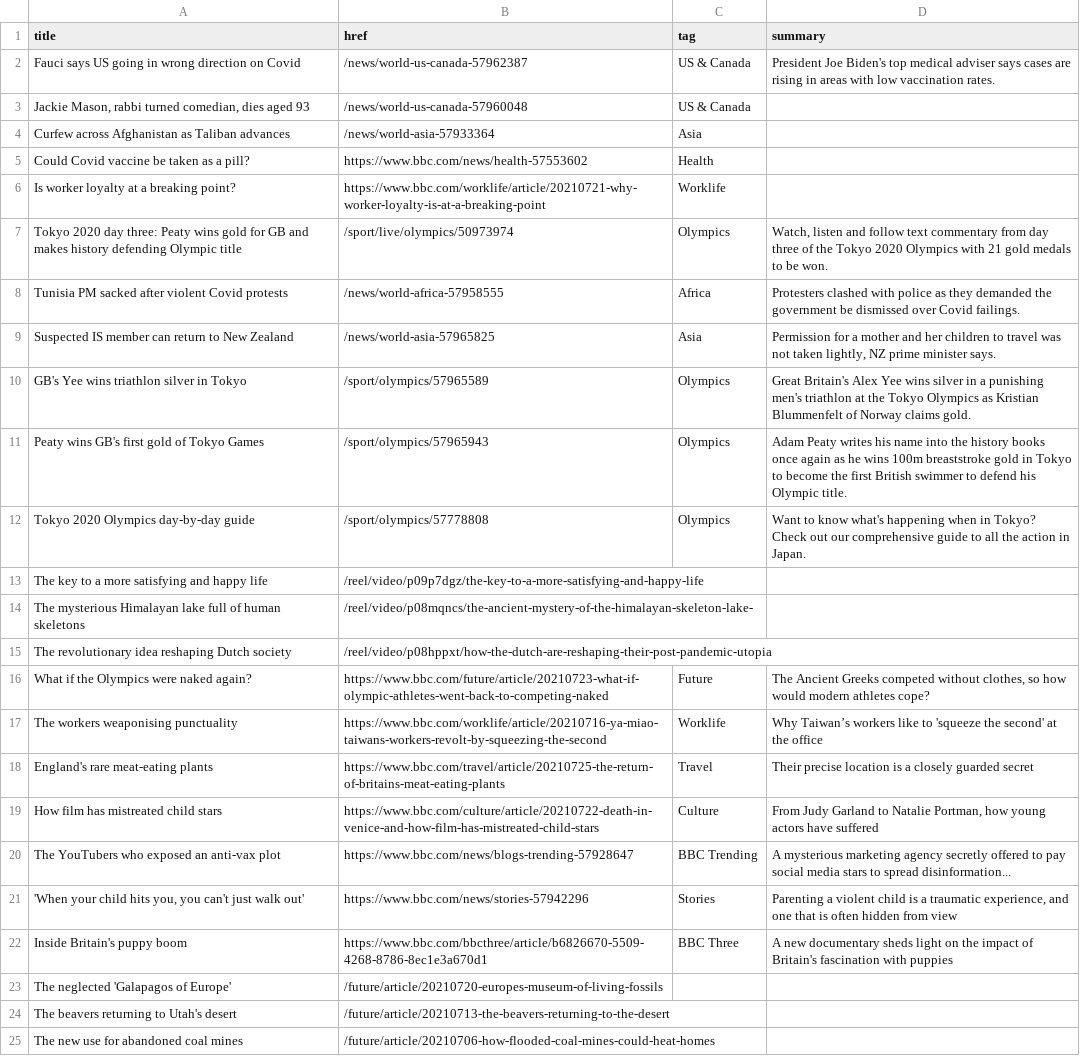
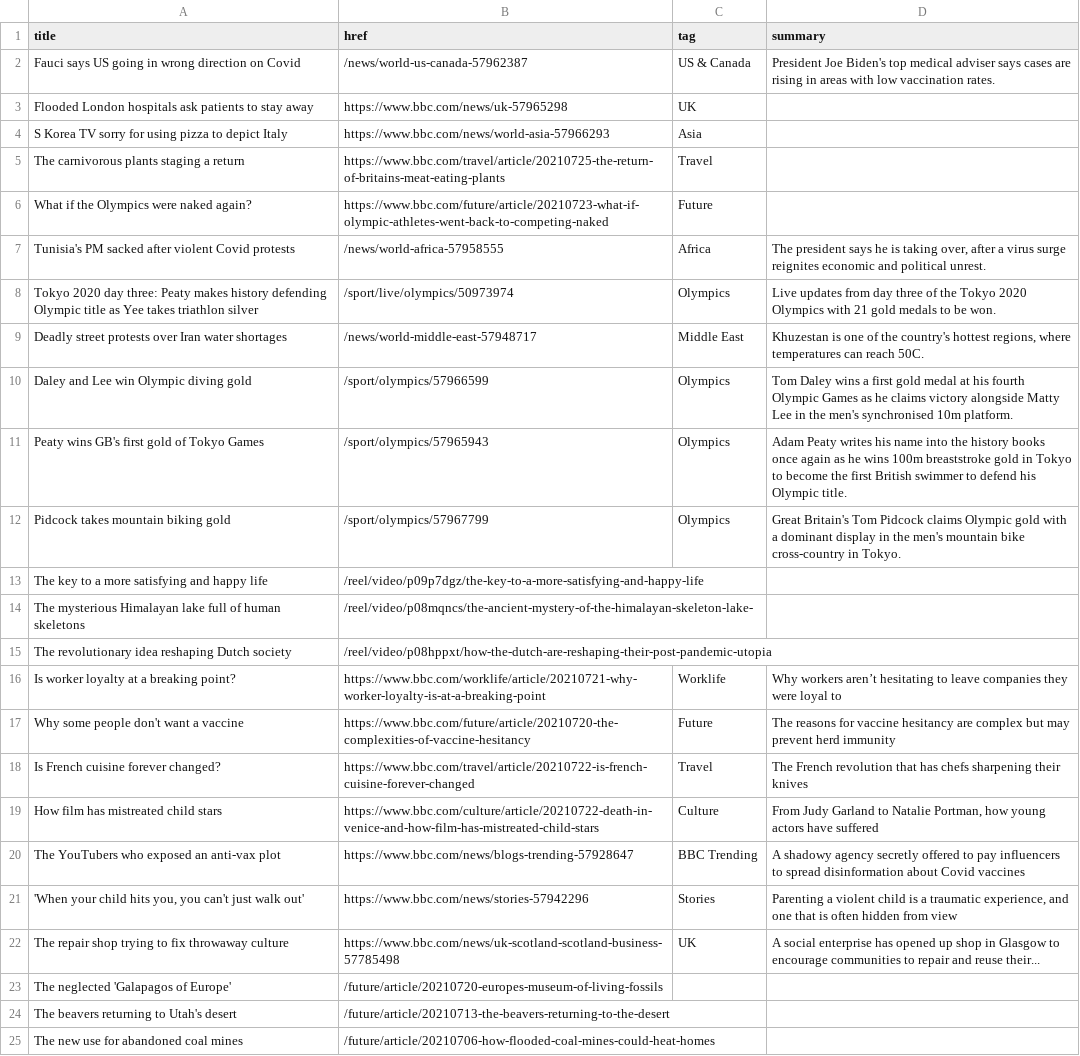
Before and after one commit to jsoma/autoscraper-changes, a CSV file: bbc-headlines.csv, drawn as a sheet; only a part is shown; removed rows and columns are numbered as before the commit, all else as after; the diff covers the shown part only; the diff names each change by its address in the sheet, - before the commit and + after, or states it on an @@ line.

```diff
--- a/bbc-headlines.csv
+++ b/bbc-headlines.csv
-row 3: Jackie Mason, rabbi turned comedian, dies aged 93 | /news/world-us-canada-57960048 | US & Canada
+row 3: Flooded London hospitals ask patients to stay away | https://www.bbc.com/news/uk-57965298 | UK
-A4 (title): Curfew across Afghanistan as Taliban advances
+A4 (title): S Korea TV sorry for using pizza to depict Italy
-B4 (href): /news/world-asia-57933364
+B4 (href): https://www.bbc.com/news/world-asia-57966293
-row 5: Could Covid vaccine be taken as a pill? | https://www.bbc.com/news/health-57553602 | Health
-row 6: Is worker loyalty at a breaking point? | https://www.bbc.com/worklife/article/20210721-why-worker-loyalty-is-at-a-breaking-point | Worklife
-row 7: Tokyo 2020 day three: Peaty wins gold for GB and makes history defending Olympic title | /sport/live/olympics/50973974 | Olympics | Watch, listen and follow text commentary from day three of the Tokyo 2020 Olympics with 21 gold medals to be won.
+row 5: The carnivorous plants staging a return | https://www.bbc.com/travel/article/20210725-the-return-of-britains-meat-eating-plants | Travel
+row 6: What if the Olympics were naked again? | https://www.bbc.com/future/article/20210723-what-if-olympic-athletes-went-back-to-competing-naked | Future
-A7 (title): Tunisia PM sacked…
+A7 (title): Tunisia's PM sacked…
-D7 (summary): Protesters clashed with police as they demanded the government be dismissed over Covid failings.
+D7 (summary): The president says he is taking over, after a virus surge reignites economic and political unrest.
-row 9: Suspected IS member can return to New Zealand | /news/world-asia-57965825 | Asia | Permission for a mother and her children to travel was not taken lightly, NZ prime minister says.
+row 8: Tokyo 2020 day three: Peaty makes history defending Olympic title as Yee takes triathlon silver | /sport/live/olympics/50973974 | Olympics | Live updates from day three of the Tokyo 2020 Olympics with 21 gold medals to be won.
+row 9: Deadly street protests over Iran water shortages | /news/world-middle-east-57948717 | Middle East | Khuzestan is one of the country's hottest regions, where temperatures can reach 50C.
-A10 (title): GB's Yee wins triathlon silver in Tokyo
+A10 (title): Daley and Lee win Olympic diving gold
-B10 (href): /sport/olympics/57965589
+B10 (href): /sport/olympics/57966599
-D10 (summary): Great Britain's Alex Yee wins silver in a punishing men's triathlon at the Tokyo Olympics as Kristian Blummenfelt of Norway claims gold.
+D10 (summary): Tom Daley wins a first gold medal at his fourth Olympic Games as he claims victory alongside Matty Lee in the men's synchronised 10m platform.
-A12 (title): Tokyo 2020 Olympics day-by-day guide
+A12 (title): Pidcock takes mountain biking gold
-B12 (href): /sport/olympics/57778808
+B12 (href): /sport/olympics/57967799
-D12 (summary): Want to know what's happening when in Tokyo? Check out our comprehensive guide to all the action in Japan.
+D12 (summary): Great Britain's Tom Pidcock claims Olympic gold with a dominant display in the men's mountain bike cross-country in Tokyo.
-row 16: What if the Olympics were naked again? | https://www.bbc.com/future/article/20210723-what-if-olympic-athletes-went-back-to-competing-naked | Future | The Ancient Greeks competed without clothes, so how would modern athletes cope?
-A16 (title): The workers weaponising punctuality
+A16 (title): Is worker loyalty at a breaking point?
-B16 (href): https://www.bbc.com/worklife/article/20210716-ya-miao-taiwans-workers-revolt-by-squeezing-the-second
+B16 (href): https://www.bbc.com/worklife/article/20210721-why-worker-loyalty-is-at-a-breaking-point
-D16 (summary): Why Taiwan’s workers like to 'squeeze the second' at the office
+D16 (summary): Why workers aren’t hesitating to leave companies they were loyal to
+row 17: Why some people don't want a vaccine | https://www.bbc.com/future/article/20210720-the-complexities-of-vaccine-hesitancy | Future | The reasons for vaccine hesitancy are complex but may prevent herd immunity
-A18 (title): England's rare meat-eating plants
+A18 (title): Is French cuisine forever changed?
-B18 (href): https://www.bbc.com/travel/article/20210725-the-return-of-britains-meat-eating-plants
+B18 (href): https://www.bbc.com/travel/article/20210722-is-french-cuisine-forever-changed
-D18 (summary): Their precise location is a closely guarded secret
+D18 (summary): The French revolution that has chefs sharpening their knives
-D20 (summary): A mysterious marketing agency secretly offered to pay social media stars to spread disinformation...
+D20 (summary): A shadowy agency secretly offered to pay influencers to spread disinformation about Covid vaccines
-row 22: Inside Britain's puppy boom | https://www.bbc.com/bbcthree/article/b6826670-5509-4268-8786-8ec1e3a670d1 | BBC Three | A new documentary sheds light on the impact of Britain's fascination with puppies
+row 22: The repair shop trying to fix throwaway culture | https://www.bbc.com/news/uk-scotland-scotland-business-57785498 | UK | A social enterprise has opened up shop in Glasgow to encourage communities to repair and reuse their...
```
Also changed, not shown: 2 added rows, 2 removed rows and 6 edited cells elsewhere in this file.
